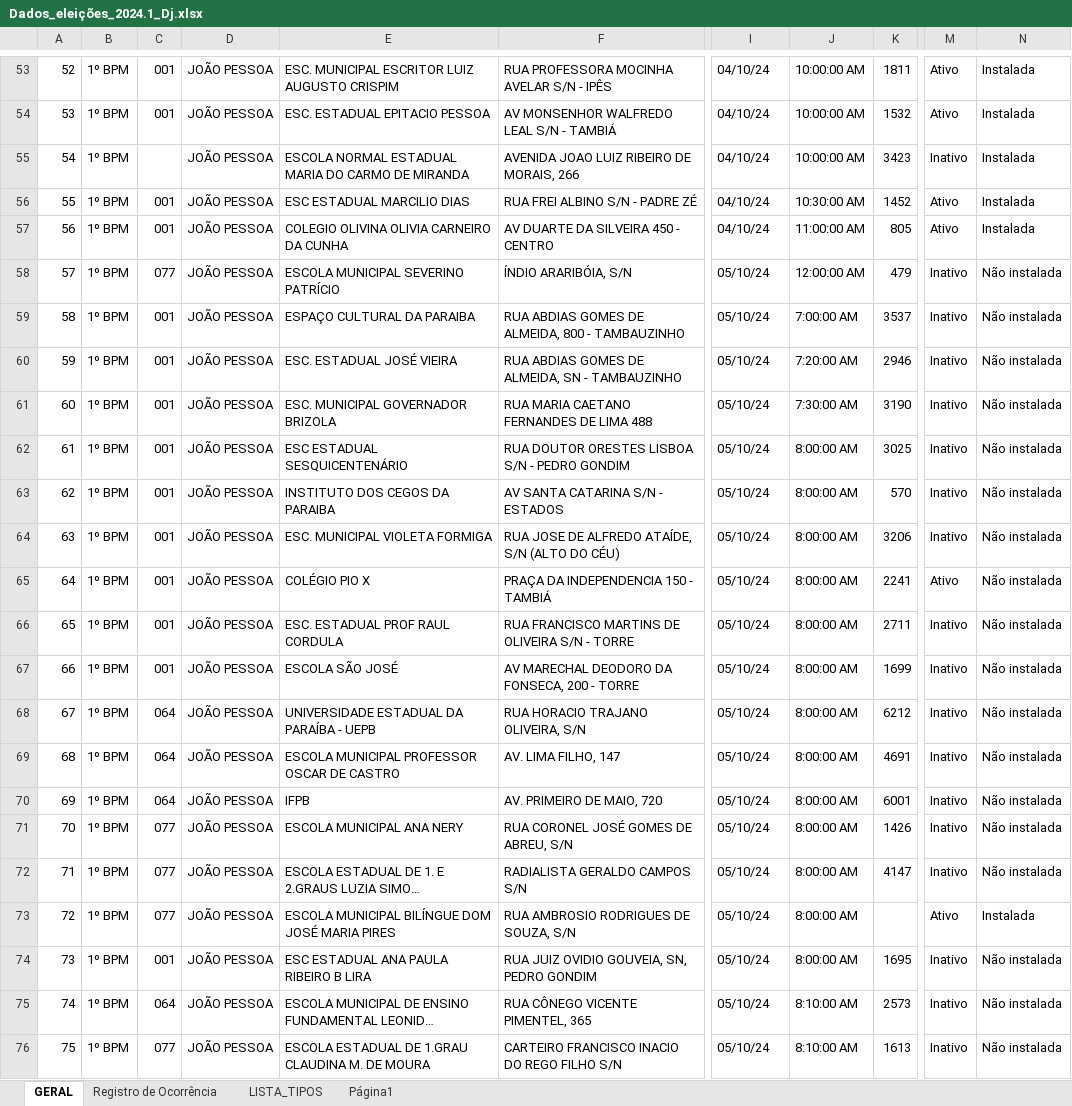
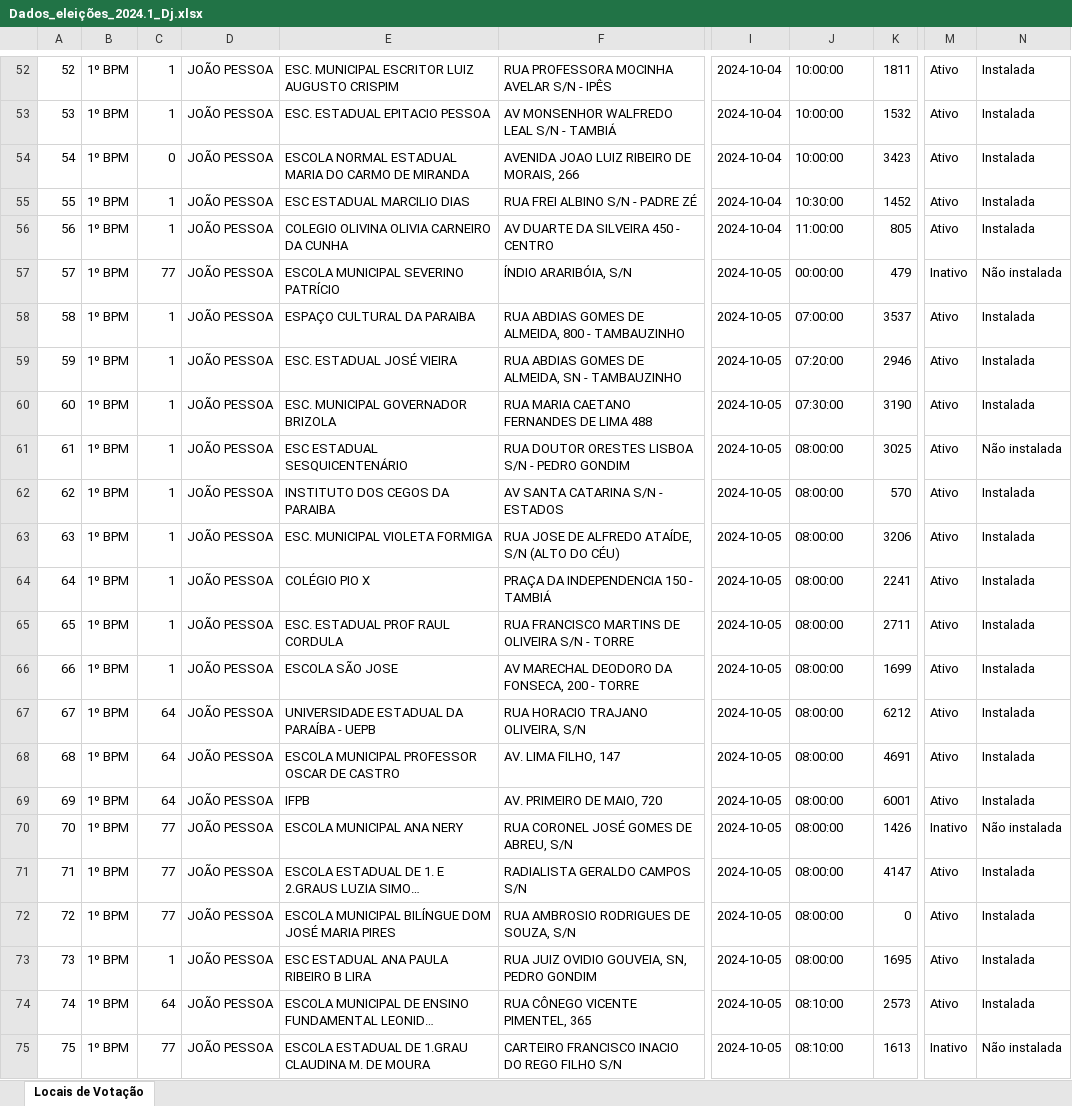
Before and after one commit to ederpbj/eleicoes_project, an Excel workbook: Dados_eleições_2024.1_Dj.xlsx, sheet Locais de Votação, drawn as a sheet; only a part is shown, gaps mark what is left out; long unchanged cells end in …; values as stored, in another font and other column widths than the file's, no cell formats; conditional formats not drawn; addresses are those after the commit; the diff covers the shown part only; the diff names each change by its address in the sheet, - before the commit and + after, or states it on an @@ line.

```diff
--- a/Dados_eleições_2024.1_Dj.xlsx (sheet Locais de Votação)
+++ b/Dados_eleições_2024.1_Dj.xlsx (sheet Locais de Votação)
-sheet tab: GERAL
+sheet tab: Locais de Votação
-sheet tab: Registro de Ocorrência
-sheet tab: LISTA_TIPOS
-sheet tab: Página1
-C52:C53: 001
+C52:C53: 1
-I52:I56: 04/10/24
+I52:I56: 2024-10-04
-J52:J54: 10:00:00 AM
+J52:J54: 10:00:00
-C54: (empty)
+C54: 0
-M54: Inativo
+M54: Ativo
-C55:C56: 001
+C55:C56: 1
-J55: 10:30:00 AM
+J55: 10:30:00
-J56: 11:00:00 AM
+J56: 11:00:00
-C57: 077
+C57: 77
-I57:I75: 05/10/24
+I57:I75: 2024-10-05
-J57: 12:00:00 AM
+J57: 00:00:00
-C58:C66: 001
+C58:C66: 1
-J58: 7:00:00 AM
+J58: 07:00:00
-M58:M63: Inativo
+M58:M63: Ativo
-N58:N60: Não instalada
+N58:N60: Instalada
-J59: 7:20:00 AM
+J59: 07:20:00
-J60: 7:30:00 AM
+J60: 07:30:00
-J61:J73: 8:00:00 AM
+J61:J73: 08:00:00
-N62:N69: Não instalada
+N62:N69: Instalada
-M65:M69: Inativo
+M65:M69: Ativo
-E66: ESCOLA SÃO JOSÉ
+E66: ESCOLA SÃO JOSE
-C67:C69: 064
+C67:C69: 64
-C70:C72: 077
+C70:C72: 77
-M71: Inativo
+M71: Ativo
-N71: Não instalada
+N71: Instalada
-K72: (empty)
+K72: 0
-C73: 001
+C73: 1
-M73:M74: Inativo
+M73:M74: Ativo
-N73:N74: Não instalada
+N73:N74: Instalada
-C74: 064
+C74: 64
-J74:J75: 8:10:00 AM
+J74:J75: 08:10:00
-C75: 077
+C75: 77
```
Also changed, not shown: 4 added rows, 4 removed rows and 1454 edited cells elsewhere in this sheet, cell formats, 6 other files.
